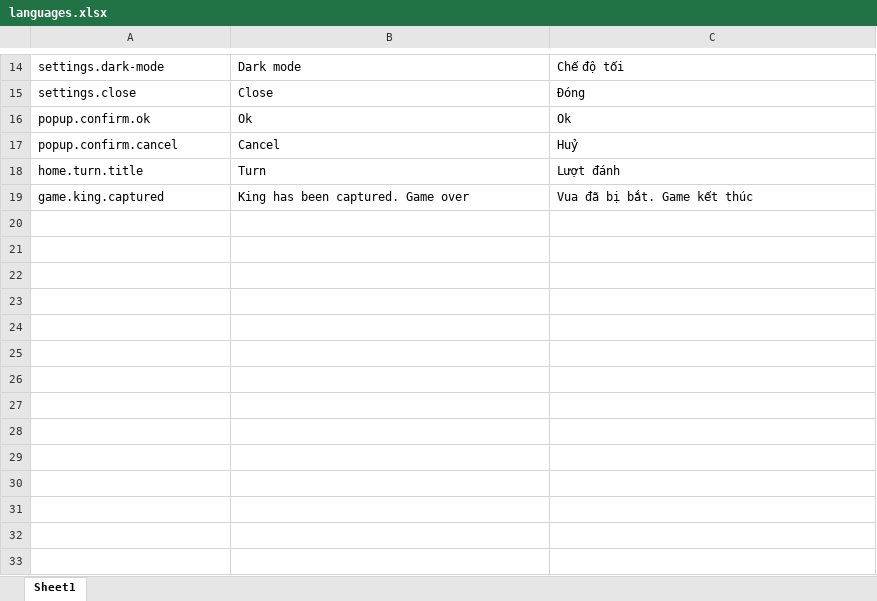
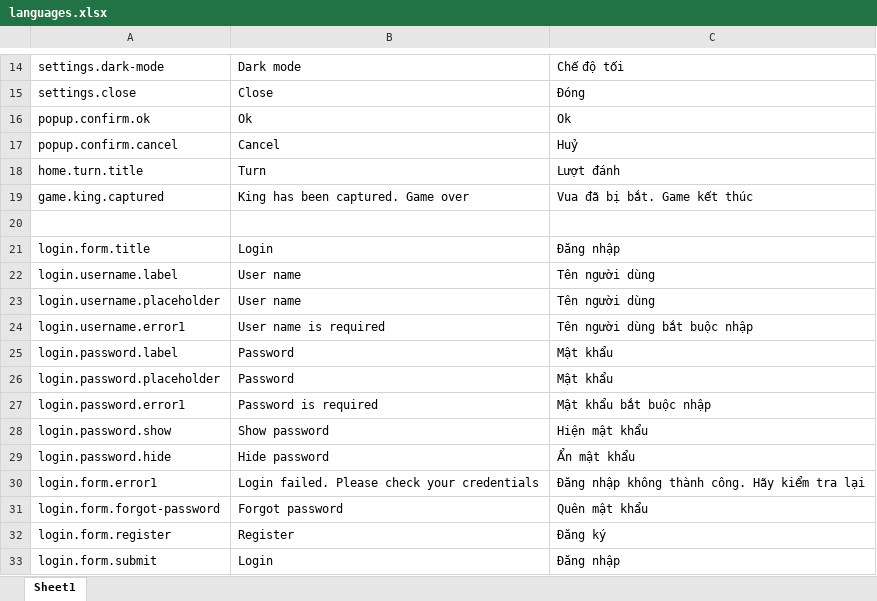
Before and after one commit to hieunm22/chess, an Excel workbook: Tools/languages.xlsx, sheet Sheet1, drawn as a sheet; only a part is shown, gaps mark what is left out; values as stored, in another font and other column widths than the file's, no borders; the diff names each change by its address in the sheet, - before the commit and + after, or states it on an @@ line.

Commit message:
apply translation to login page

```diff
--- a/Tools/languages.xlsx (sheet Sheet1)
+++ b/Tools/languages.xlsx (sheet Sheet1)
+row 20: (empty)
+row 21: login.form.title | Login | Đăng nhập
+row 22: login.username.label | User name | Tên người dùng
+row 23: login.username.placeholder | User name | Tên người dùng
+row 24: login.username.error1 | User name is required | Tên người dùng bắt buộc nhập
+row 25: login.password.label | Password | Mật khẩu
+row 26: login.password.placeholder | Password | Mật khẩu
+row 27: login.password.error1 | Password is required | Mật khẩu bắt buộc nhập
+row 28: login.password.show | Show password | Hiện mật khẩu
+row 29: login.password.hide | Hide password | Ẩn mật khẩu
+row 30: login.form.error1 | Login failed. Please check your credentials | Đăng nhập không thành công. Hãy kiểm tra lại
+row 31: login.form.forgot-password | Forgot password | Quên mật khẩu
+row 32: login.form.register | Register | Đăng ký
+row 33: login.form.submit | Login | Đăng nhập
```
Also changed, not shown: 10 other files.
